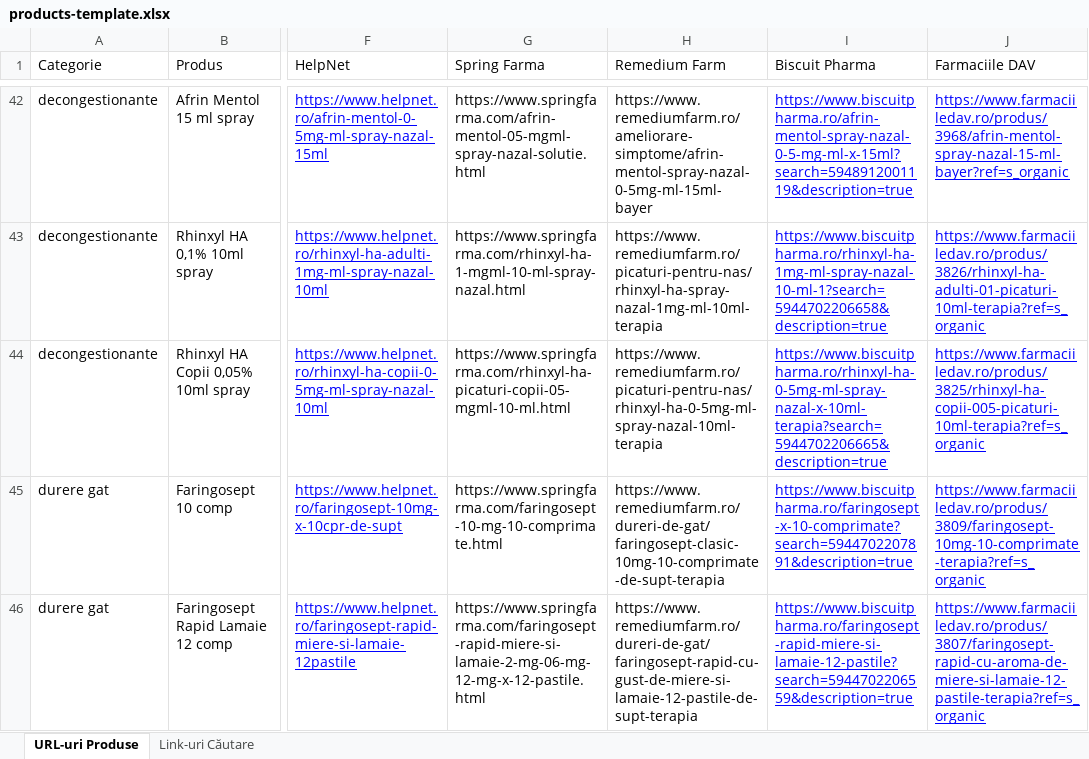
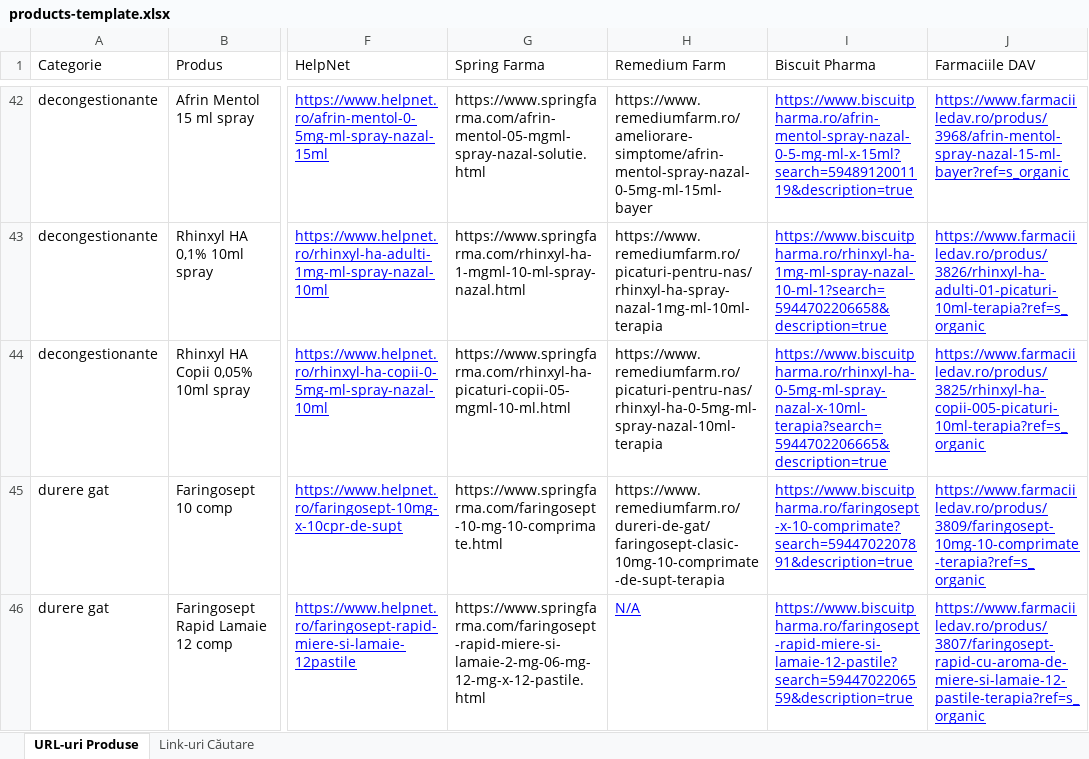
Before and after one commit to chrisindanight/pharma-tracker, an Excel workbook: products-template.xlsx, sheet URL-uri Produse, drawn as a sheet; only a part is shown, gaps mark what is left out; values as stored, in another font and other column widths than the file's, no borders; the diff covers the shown part only; the diff names each change by its address in the sheet, - before the commit and + after, or states it on an @@ line.

```diff
--- a/products-template.xlsx (sheet URL-uri Produse)
+++ b/products-template.xlsx (sheet URL-uri Produse)
-H46 (Remedium Farm): https://www.remediumfarm.ro/dureri-de-gat/faringosept-rapid-cu-gust-de-miere-si-lamaie-12-pastile-de-supt-terapia
+H46 (Remedium Farm): N/A
@@ H46 underline: off → on, text colour: black → #0000FF @@
```
Also changed, not shown: 1 edited cell and cell formats elsewhere in this sheet, 26 other files.
